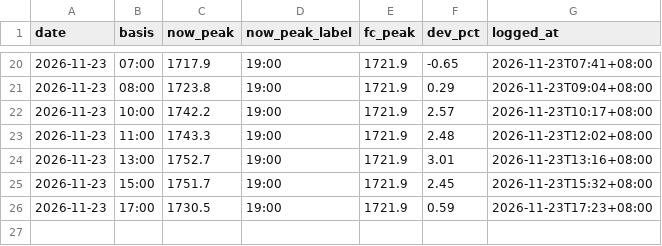
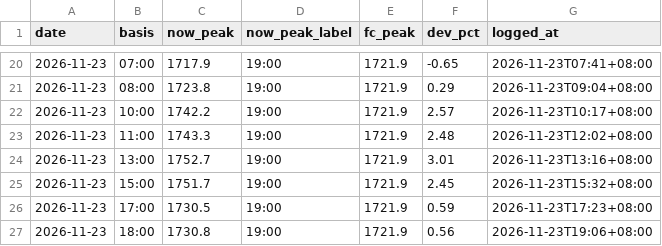
Before and after one commit to javkhlantug-eng/pfc, a CSV file: data/nowcast_log.csv, drawn as a sheet; only a part is shown, gaps mark what is left out.

```diff
--- a/data/nowcast_log.csv
+++ b/data/nowcast_log.csv
@@ -26 +26,2 @@ date,basis,now_peak,now_peak_label,fc_peak,dev_pct,logged_at
 2026-11-23,17:00,1730.5,19:00,1721.9,0.59,2026-11-23T17:23+08:00
+2026-11-23,18:00,1730.8,19:00,1721.9,0.56,2026-11-23T19:06+08:00
```
Also changed, not shown: data/regions_hourly.csv, 4 other files.
